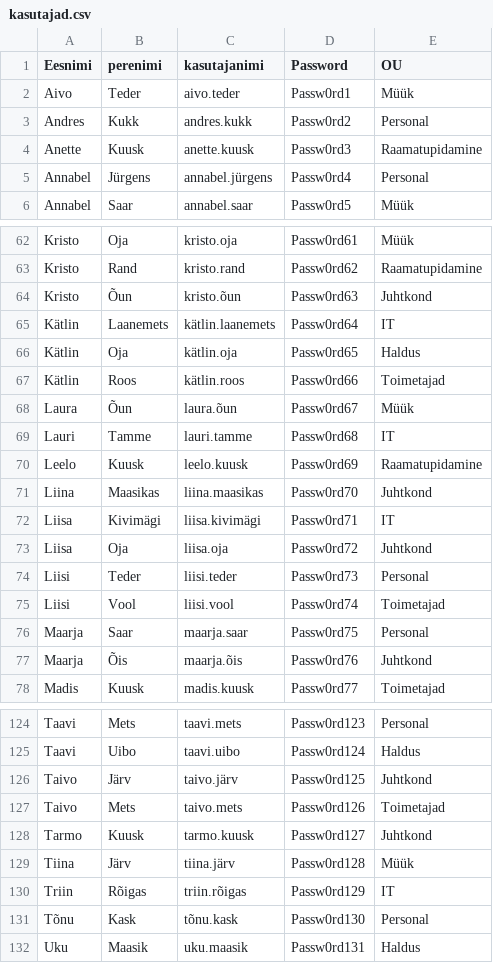
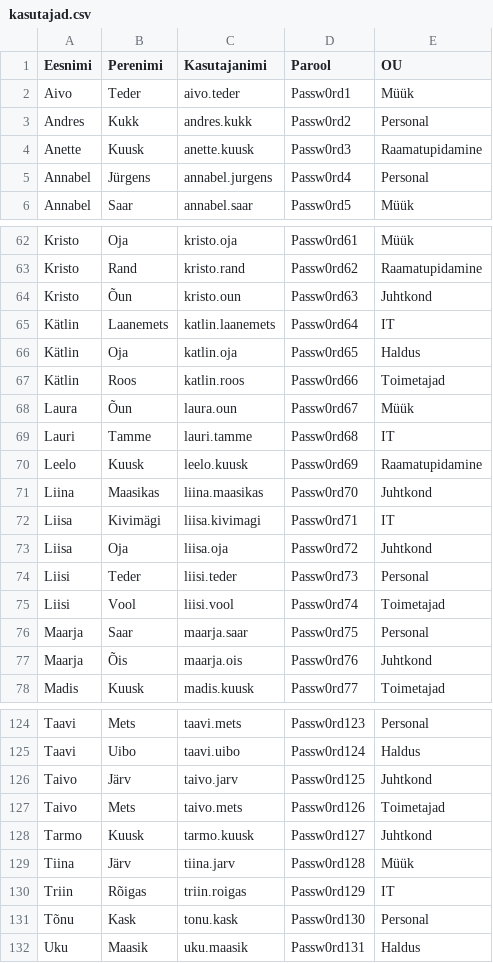
Before and after one commit to kadrilaumets/Praktika-konfiguratsioonid, a CSV file: kasutajad.csv, drawn as a sheet; only a part is shown, gaps mark what is left out; the diff covers the shown part only; the diff names each change by its address in the sheet, - before the commit and + after, or states it on an @@ line.

Commit message:
Fix header and update user credentials in kasutajad.csv
Updated the header row and corrected some usernames and passwords.

```diff
--- a/kasutajad.csv
+++ b/kasutajad.csv
-B1: perenimi
+B1: Perenimi
-C1: kasutajanimi
+C1: Kasutajanimi
-D1: Password
+D1: Parool
-C5 (Kasutajanimi): annabel.jürgens
+C5 (Kasutajanimi): annabel.jurgens
-C64 (Kasutajanimi): kristo.õun
+C64 (Kasutajanimi): kristo.oun
-C65 (Kasutajanimi): kätlin.laanemets
+C65 (Kasutajanimi): katlin.laanemets
-C66 (Kasutajanimi): kätlin.oja
+C66 (Kasutajanimi): katlin.oja
-C67 (Kasutajanimi): kätlin.roos
+C67 (Kasutajanimi): katlin.roos
-C68 (Kasutajanimi): laura.õun
+C68 (Kasutajanimi): laura.oun
-C72 (Kasutajanimi): liisa.kivimägi
+C72 (Kasutajanimi): liisa.kivimagi
-C77 (Kasutajanimi): maarja.õis
+C77 (Kasutajanimi): maarja.ois
-C126 (Kasutajanimi): taivo.järv
+C126 (Kasutajanimi): taivo.jarv
-C129 (Kasutajanimi): tiina.järv
+C129 (Kasutajanimi): tiina.jarv
-C130 (Kasutajanimi): triin.rõigas
+C130 (Kasutajanimi): triin.roigas
-C131 (Kasutajanimi): tõnu.kask
+C131 (Kasutajanimi): tonu.kask
```
Also changed, not shown: 15 edited cells elsewhere in this file.
